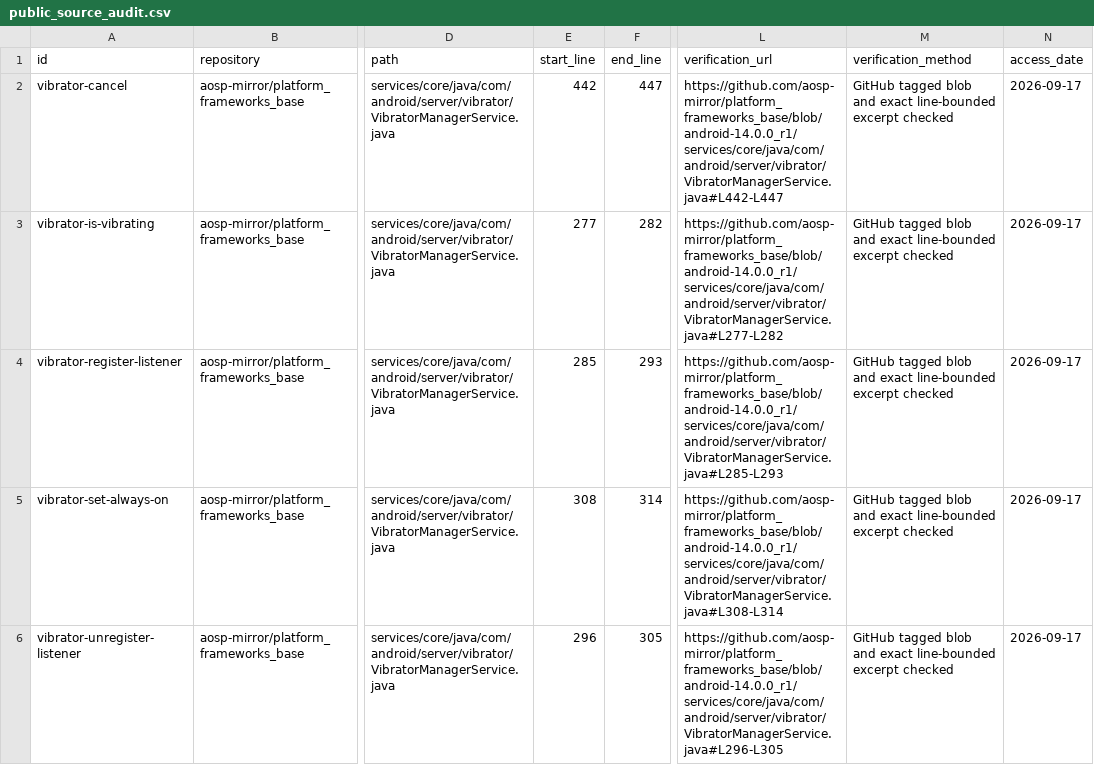
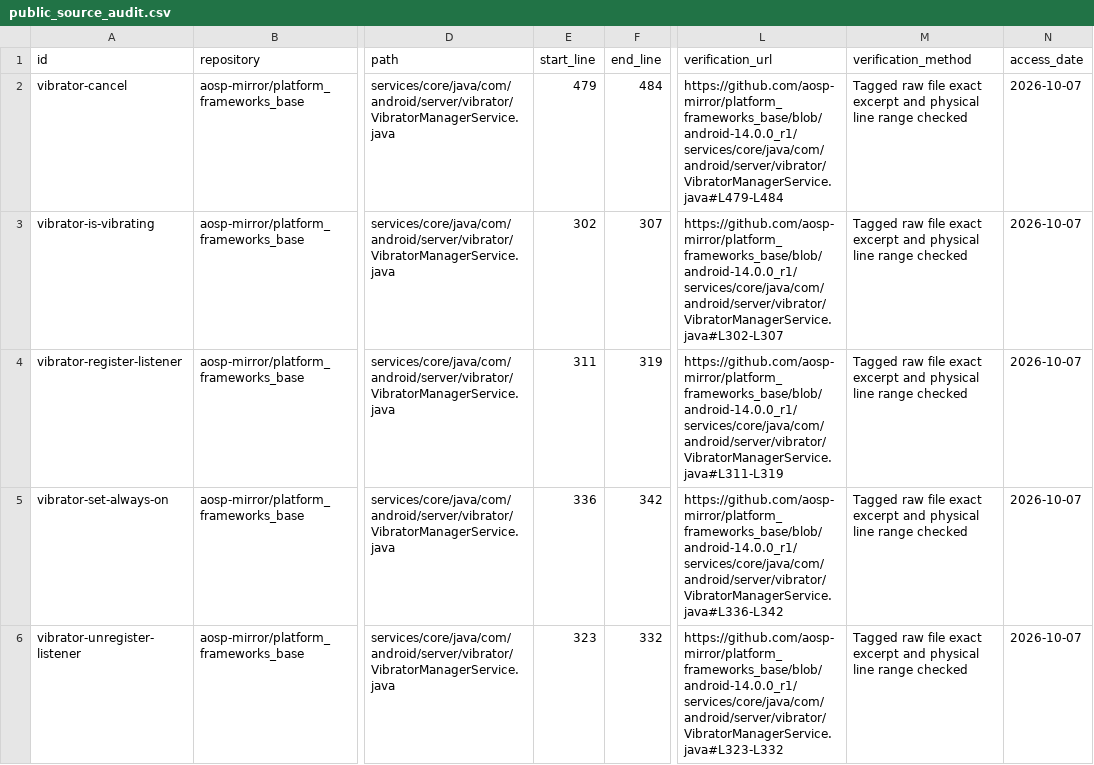
Before and after one commit to Haoyi-Zhang/PermiScope-code, a CSV file: public_source_audit.csv, drawn as a sheet; only a part is shown, gaps mark what is left out; the diff covers the shown part only; the diff names each change by its address in the sheet, - before the commit and + after, or states it on an @@ line.

Commit message:
Align public-source inventory with verified physical line ranges

```diff
--- a/public_source_audit.csv
+++ b/public_source_audit.csv
-E2 (start_line): 442
+E2 (start_line): 479
-F2 (end_line): 447
+F2 (end_line): 484
-L2 (verification_url): https://github.com/aosp-mirror/platform_frameworks_base/blob/android-14.0.0_r1/services/core/java/com/android/server/vibrator/VibratorManagerService.java#L442-L447
+L2 (verification_url): https://github.com/aosp-mirror/platform_frameworks_base/blob/android-14.0.0_r1/services/core/java/com/android/server/vibrator/VibratorManagerService.java#L479-L484
-M2:M6 (verification_method): GitHub tagged blob and exact line-bounded excerpt checked
+M2:M6 (verification_method): Tagged raw file exact excerpt and physical line range checked
-N2:N6 (access_date): 2026-09-17
+N2:N6 (access_date): 2026-10-07
-E3 (start_line): 277
+E3 (start_line): 302
-F3 (end_line): 282
+F3 (end_line): 307
-L3 (verification_url): https://github.com/aosp-mirror/platform_frameworks_base/blob/android-14.0.0_r1/services/core/java/com/android/server/vibrator/VibratorManagerService.java#L277-L282
+L3 (verification_url): https://github.com/aosp-mirror/platform_frameworks_base/blob/android-14.0.0_r1/services/core/java/com/android/server/vibrator/VibratorManagerService.java#L302-L307
-E4 (start_line): 285
+E4 (start_line): 311
-F4 (end_line): 293
+F4 (end_line): 319
-L4 (verification_url): https://github.com/aosp-mirror/platform_frameworks_base/blob/android-14.0.0_r1/services/core/java/com/android/server/vibrator/VibratorManagerService.java#L285-L293
+L4 (verification_url): https://github.com/aosp-mirror/platform_frameworks_base/blob/android-14.0.0_r1/services/core/java/com/android/server/vibrator/VibratorManagerService.java#L311-L319
-E5 (start_line): 308
+E5 (start_line): 336
-F5 (end_line): 314
+F5 (end_line): 342
-L5 (verification_url): https://github.com/aosp-mirror/platform_frameworks_base/blob/android-14.0.0_r1/services/core/java/com/android/server/vibrator/VibratorManagerService.java#L308-L314
+L5 (verification_url): https://github.com/aosp-mirror/platform_frameworks_base/blob/android-14.0.0_r1/services/core/java/com/android/server/vibrator/VibratorManagerService.java#L336-L342
-E6 (start_line): 296
+E6 (start_line): 323
-F6 (end_line): 305
+F6 (end_line): 332
-L6 (verification_url): https://github.com/aosp-mirror/platform_frameworks_base/blob/android-14.0.0_r1/services/core/java/com/android/server/vibrator/VibratorManagerService.java#L296-L305
+L6 (verification_url): https://github.com/aosp-mirror/platform_frameworks_base/blob/android-14.0.0_r1/services/core/java/com/android/server/vibrator/VibratorManagerService.java#L323-L332
```
Also changed, not shown: 35 edited cells elsewhere in this file.
